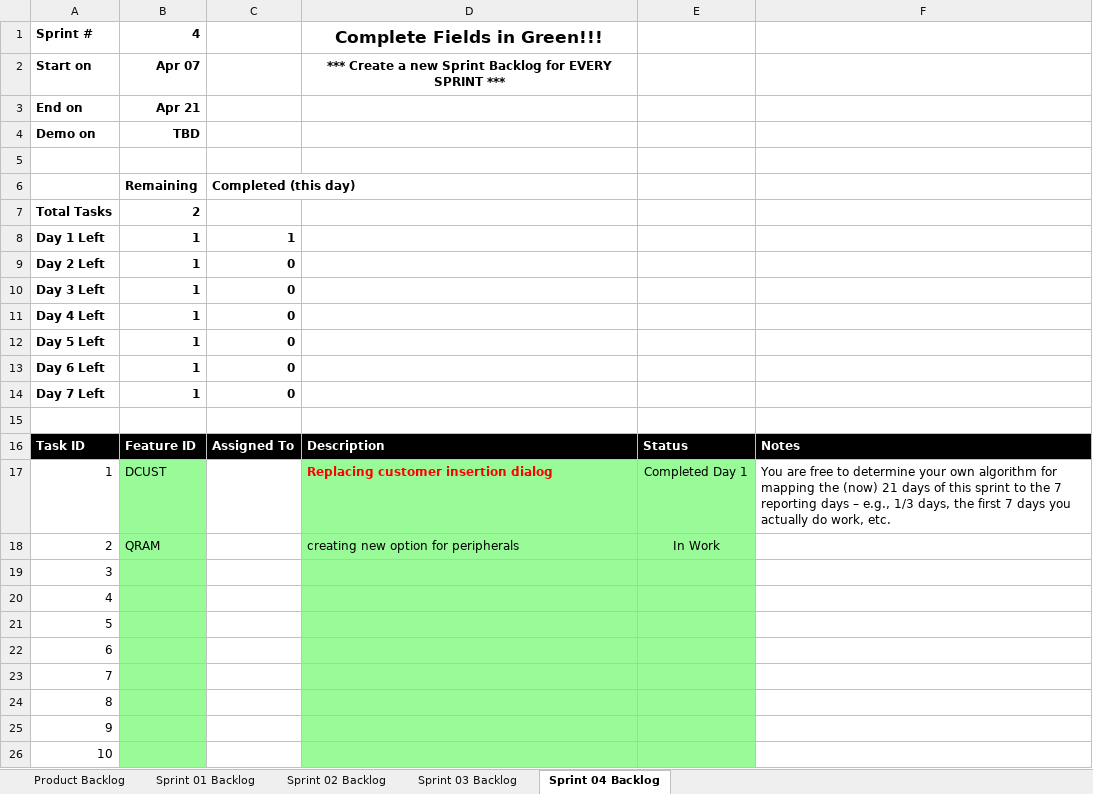
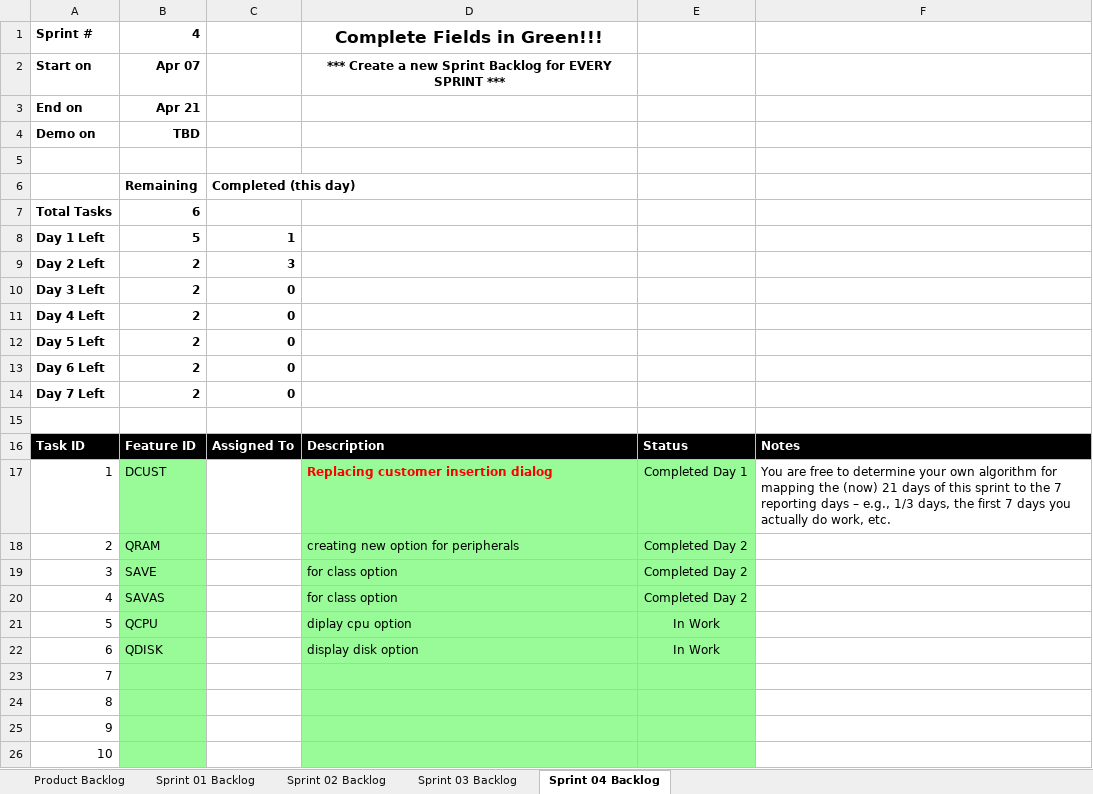
Before and after one commit to sushantcode/CPP_Programming, an Excel workbook: elsa/doc/Scrum_ELSA_Sprint_2.xlsx, sheet Sprint 04 Backlog, drawn as a sheet; only a part is shown; values as stored, in another font and other column widths than the file's, no borders; charts and pictures not drawn; the diff names each change by its address in the sheet, - before the commit and + after, or states it on an @@ line.

Commit message:
elsa s04 completed.

```diff
--- a/elsa/doc/Scrum_ELSA_Sprint_2.xlsx (sheet Sprint 04 Backlog)
+++ b/elsa/doc/Scrum_ELSA_Sprint_2.xlsx (sheet Sprint 04 Backlog)
-B7: 2
+B7: 6
-B8: 1
+B8: 5
-B9:B14: 1
+B9:B14: 2
-C9: 0
+C9: 3
-E18: In Work
+E18: Completed Day 2
-B19: (empty)
+B19: SAVE
-D19:D20: (empty)
+D19:D20: for class option
-E19:E20: (empty)
+E19:E20: Completed Day 2
-B20: (empty)
+B20: SAVAS
-B21: (empty)
+B21: QCPU
-D21: (empty)
+D21: diplay cpu option
-E21:E22: (empty)
+E21:E22: In Work
-B22: (empty)
+B22: QDISK
-D22: (empty)
+D22: display disk option
```
Also changed, not shown: sheet Product Backlog, charts or pictures, 7 other files.
